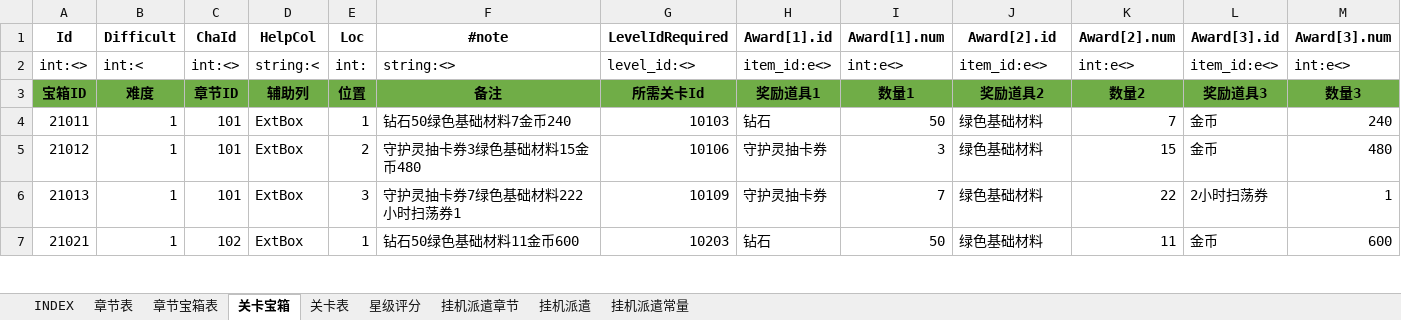
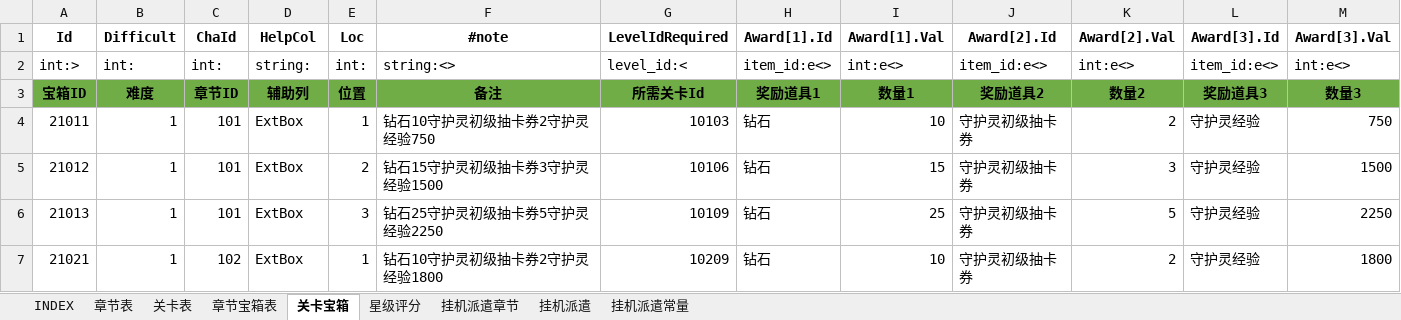
Before and after one commit to hataksumo/ExcelToLua, an Excel workbook: Excel/镇魂街/chapter.章节.xlsx, sheet 关卡宝箱, drawn as a sheet; only a part is shown; values as stored, in another font and other column widths than the file's, no borders; the diff covers the shown part only; the diff names each change by its address in the sheet, - before the commit and + after, or states it on an @@ line.

```diff
--- a/Excel/镇魂街/chapter.章节.xlsx (sheet 关卡宝箱)
+++ b/Excel/镇魂街/chapter.章节.xlsx (sheet 关卡宝箱)
@@ sheet tab order changed: INDEX | 章节表 | 关卡表 | 章节宝箱表 | 关卡宝箱 | 星级评分 | 挂机派遣章节 | 挂机派遣 | 挂机派遣常量 @@
-H1: Award[1].id
+H1: Award[1].Id
-I1: Award[1].num
+I1: Award[1].Val
-J1: Award[2].id
+J1: Award[2].Id
-K1: Award[2].num
+K1: Award[2].Val
-L1: Award[3].id
+L1: Award[3].Id
-M1: Award[3].num
+M1: Award[3].Val
-A2 (Id): int:<>
+A2 (Id): int:>
-B2 (Difficult): int:<
+B2 (Difficult): int:
-C2 (ChaId): int:<>
+C2 (ChaId): int:
-D2 (HelpCol): string:<
+D2 (HelpCol): string:
-G2 (LevelIdRequired): level_id:<>
+G2 (LevelIdRequired): level_id:<
-F4 (#note): 钻石50绿色基础材料7金币240
+F4 (#note): 钻石10守护灵初级抽卡券2守护灵经验750
-I4 (Award[1].Val): 50
+I4 (Award[1].Val): 10
-J4:J7 (Award[2].Id): 绿色基础材料
+J4:J7 (Award[2].Id): 守护灵初级抽卡券
-K4 (Award[2].Val): 7
+K4 (Award[2].Val): 2
-L4:L5 (Award[3].Id): 金币
+L4:L5 (Award[3].Id): 守护灵经验
-M4 (Award[3].Val): 240
+M4 (Award[3].Val): 750
-F5 (#note): 守护灵抽卡券3绿色基础材料15金币480
+F5 (#note): 钻石15守护灵初级抽卡券3守护灵经验1500
-H5:H6 (Award[1].Id): 守护灵抽卡券
+H5:H6 (Award[1].Id): 钻石
-I5 (Award[1].Val): 3
+I5 (Award[1].Val): 15
-K5 (Award[2].Val): 15
+K5 (Award[2].Val): 3
-M5 (Award[3].Val): 480
+M5 (Award[3].Val): 1500
-F6 (#note): 守护灵抽卡券7绿色基础材料222小时扫荡券1
+F6 (#note): 钻石25守护灵初级抽卡券5守护灵经验2250
-I6 (Award[1].Val): 7
+I6 (Award[1].Val): 25
-K6 (Award[2].Val): 22
+K6 (Award[2].Val): 5
-L6 (Award[3].Id): 2小时扫荡券
+L6 (Award[3].Id): 守护灵经验
-M6 (Award[3].Val): 1
+M6 (Award[3].Val): 2250
-F7 (#note): 钻石50绿色基础材料11金币600
+F7 (#note): 钻石10守护灵初级抽卡券2守护灵经验1800
-G7 (LevelIdRequired): 10203
+G7 (LevelIdRequired): 10209
-I7 (Award[1].Val): 50
+I7 (Award[1].Val): 10
-K7 (Award[2].Val): 11
+K7 (Award[2].Val): 2
-L7 (Award[3].Id): 金币
+L7 (Award[3].Id): 守护灵经验
-M7 (Award[3].Val): 600
+M7 (Award[3].Val): 1800
```
Also changed, not shown: 90 added rows and 701 edited cells elsewhere in this sheet, sheet 关卡表, sheet 挂机派遣, sheet 章节宝箱表, sheet 章节表, sheet 挂机派遣章节, sheet INDEX, formulas that keep their value, Excel/镇魂街/eqp.装备.xlsx, Excel/镇魂街/excluWp.专属武器.xlsx, 3 other files.
